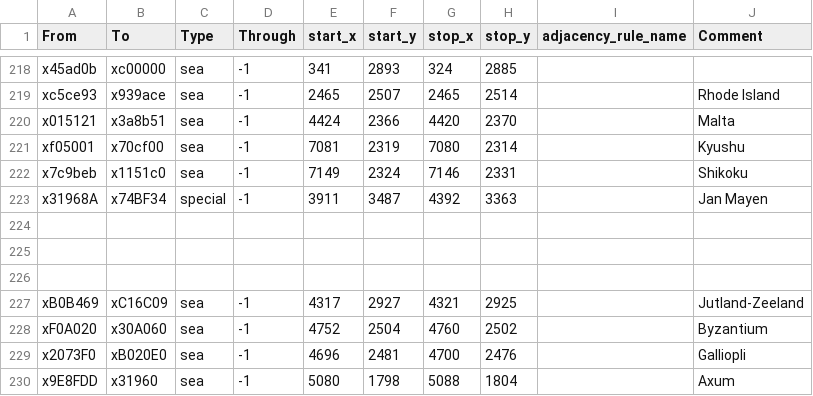
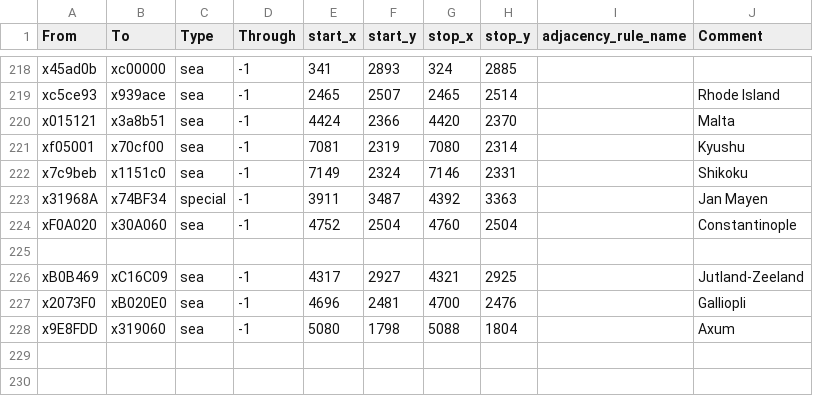
Before and after one commit to Cynic2201/RI, a CSV file: map_data/adjacencies.csv, drawn as a sheet; only a part is shown, gaps mark what is left out.

```diff
--- a/map_data/adjacencies.csv
+++ b/map_data/adjacencies.csv
@@ -223,8 +223,6 @@ x7c9beb;x1151c0;sea;-1;7149;2324;7146;2331;;Shikoku
 x31968A;x74BF34;special;-1;3911;3487;4392;3363;;Jan Mayen
-
-
+xF0A020;x30A060;sea;-1;4752;2504;4760;2504;;Constantinople
 
 xB0B469;xC16C09;sea;-1;4317;2927;4321;2925;;Jutland-Zeeland
-xF0A020;x30A060;sea;-1;4752;2504;4760;2502;;Byzantium
 x2073F0;xB020E0;sea;-1;4696;2481;4700;2476;;Galliopli
-x9E8FDD;x31960;sea;-1;5080;1798;5088;1804;;Axum
+x9E8FDD;x319060;sea;-1;5080;1798;5088;1804;;Axum
```
Also changed, not shown: Temp/map_data/adjacencies.csv, 19 other files.
